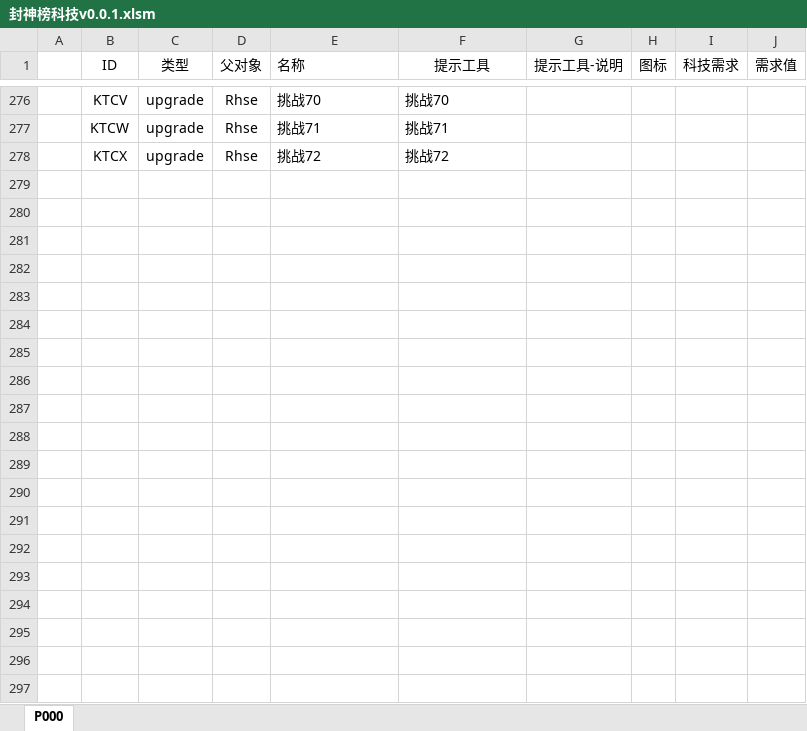
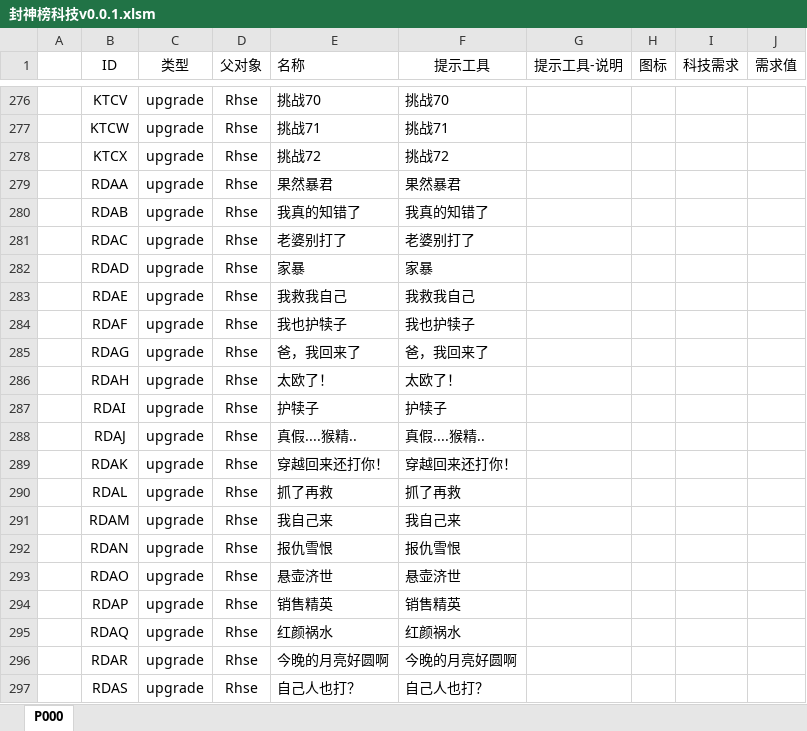
Before and after one commit to MageEgg/MageGame, an Excel workbook: 封神榜科技v0.0.1.xlsm, sheet P000, drawn as a sheet; only a part is shown, gaps mark what is left out; values as stored, in another font and other column widths than the file's, no borders; charts and pictures not drawn; the diff covers the shown part only; the diff names each change by its address in the sheet, - before the commit and + after, or states it on an @@ line.

```diff
--- a/封神榜科技v0.0.1.xlsm (sheet P000)
+++ b/封神榜科技v0.0.1.xlsm (sheet P000)
+row 279:  | RDAA | upgrade | Rhse | 果然暴君 | 果然暴君
+row 280:  | RDAB | upgrade | Rhse | 我真的知错了 | 我真的知错了
+row 281:  | RDAC | upgrade | Rhse | 老婆别打了 | 老婆别打了
+row 282:  | RDAD | upgrade | Rhse | 家暴 | 家暴
+row 283:  | RDAE | upgrade | Rhse | 我救我自己 | 我救我自己
+row 284:  | RDAF | upgrade | Rhse | 我也护犊子 | 我也护犊子
+row 285:  | RDAG | upgrade | Rhse | 爸，我回来了 | 爸，我回来了
+row 286:  | RDAH | upgrade | Rhse | 太欧了！ | 太欧了！
+row 287:  | RDAI | upgrade | Rhse | 护犊子 | 护犊子
+row 288:  | RDAJ | upgrade | Rhse | 真假....猴精.. | 真假....猴精..
+row 289:  | RDAK | upgrade | Rhse | 穿越回来还打你！ | 穿越回来还打你！
+row 290:  | RDAL | upgrade | Rhse | 抓了再救 | 抓了再救
+row 291:  | RDAM | upgrade | Rhse | 我自己来 | 我自己来
+row 292:  | RDAN | upgrade | Rhse | 报仇雪恨 | 报仇雪恨
+row 293:  | RDAO | upgrade | Rhse | 悬壶济世 | 悬壶济世
+row 294:  | RDAP | upgrade | Rhse | 销售精英 | 销售精英
+row 295:  | RDAQ | upgrade | Rhse | 红颜祸水 | 红颜祸水
+row 296:  | RDAR | upgrade | Rhse | 今晚的月亮好圆啊 | 今晚的月亮好圆啊
+row 297:  | RDAS | upgrade | Rhse | 自己人也打？ | 自己人也打？
```
Also changed, not shown: 33 added rows and 1 edited cell elsewhere in this sheet, charts or pictures, 2 other files.
